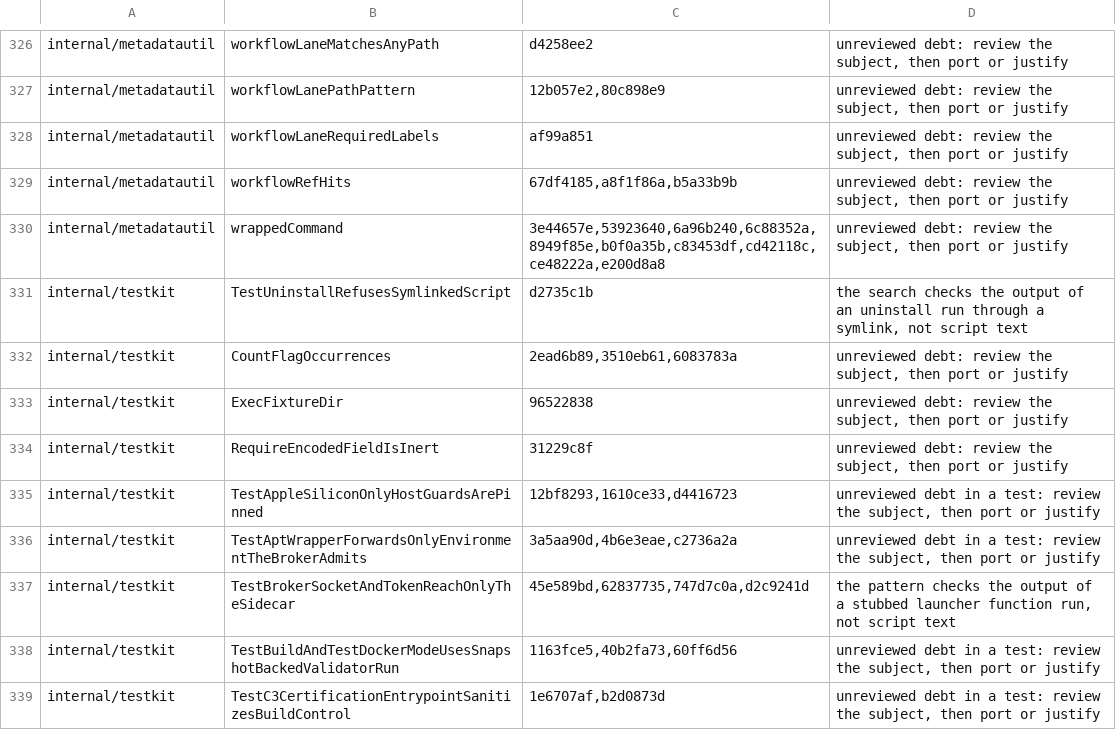
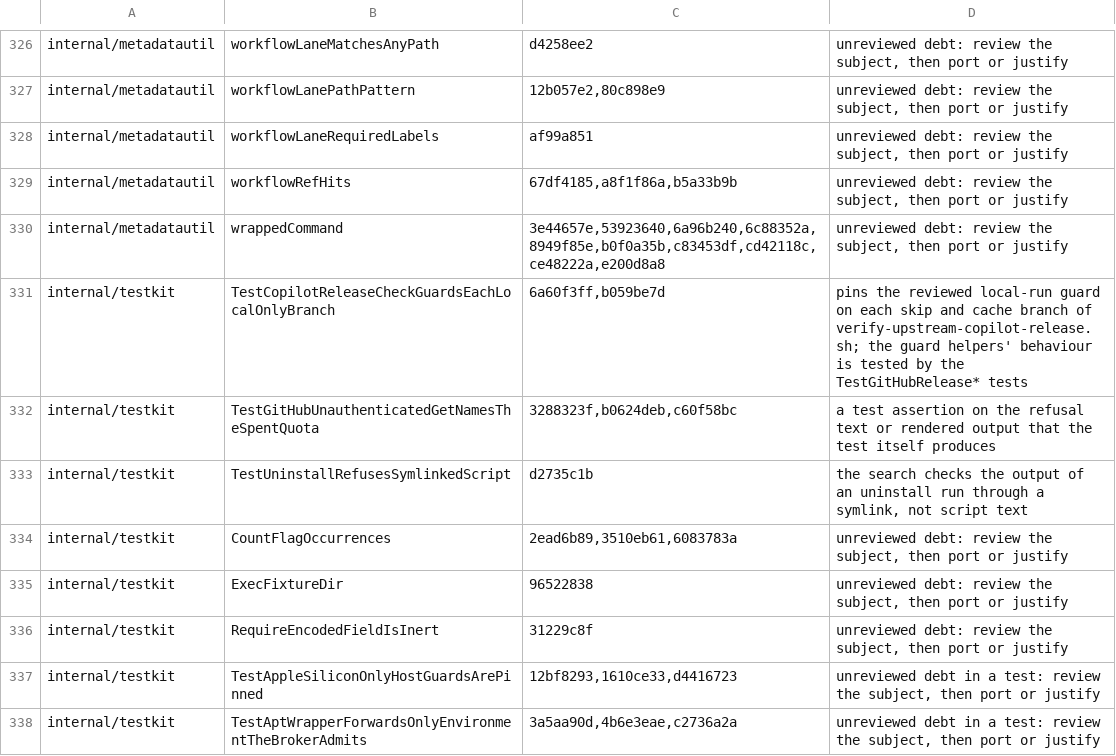
Before and after one commit to omkhar/workcell, a TSV file: policy/validator-anchoring-baseline.tsv, drawn as a sheet; only a part is shown, gaps mark what is left out; the shorter side is filled out with more unchanged rows.

```diff
--- a/policy/validator-anchoring-baseline.tsv
+++ b/policy/validator-anchoring-baseline.tsv
@@ -330,2 +330,4 @@ internal/metadatautil	workflowRefHits	67df4185,a8f1f86a,b5a33b9b	unreviewed debt
 internal/metadatautil	wrappedCommand	3e44657e,53923640,6a96b240,6c88352a,8949f85e,b0f0a35b,c83453df,cd42118c,ce48222a,e200d8a8	unreviewed debt: review the subject, then port or justify
+internal/testkit	TestCopilotReleaseCheckGuardsEachLocalOnlyBranch	6a60f3ff,b059be7d	pins the reviewed local-run guard on each skip and cache branch of verify-upstream-copilot-release.sh; the guard helpers' behaviour is tested by the TestGitHubRelease* tests
+internal/testkit	TestGitHubUnauthenticatedGetNamesTheSpentQuota	3288323f,b0624deb,c60f58bc	a test assertion on the refusal text or rendered output that the test itself produces
 internal/testkit	TestUninstallRefusesSymlinkedScript	d2735c1b	the search checks the output of an uninstall run through a symlink, not script text
```
